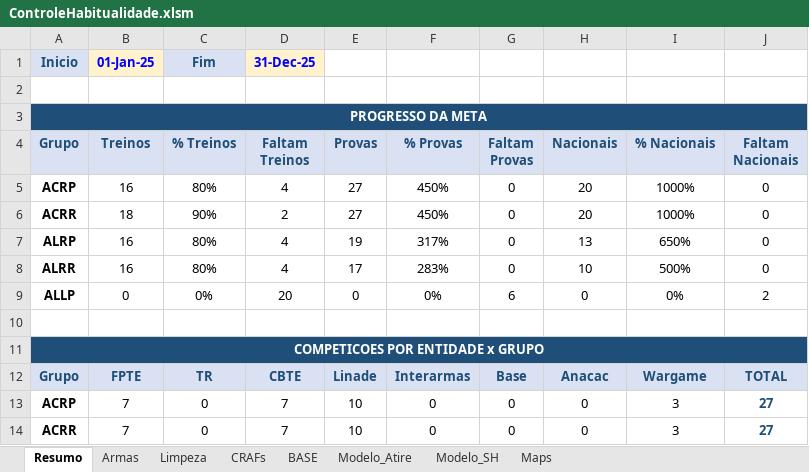
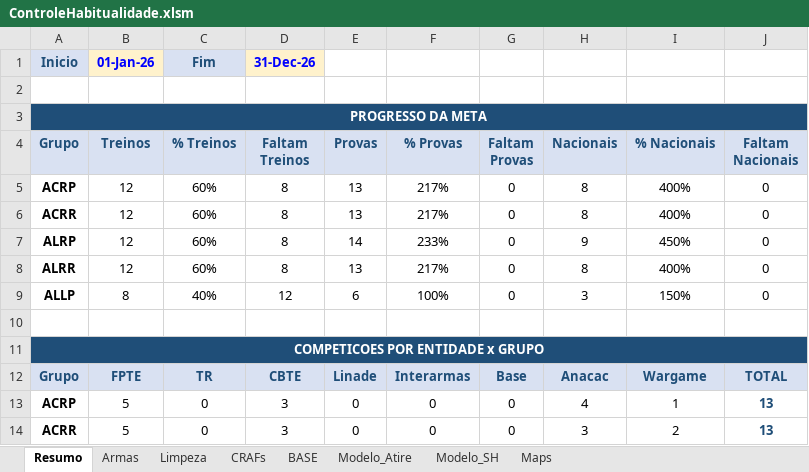
Before and after one commit to lfranoya/guns, an Excel workbook: data/ControleHabitualidade.xlsm, sheet Resumo, drawn as a sheet; only a part is shown; values as stored, in another font and other column widths than the file's, no borders; conditional formats not drawn; removed rows and columns are numbered as before the commit, all else as after; the diff covers the shown part only; the diff names each change by its address in the sheet, - before the commit and + after, or states it on an @@ line.

Commit message:
Add files via upload

```diff
--- a/data/ControleHabitualidade.xlsm (sheet Resumo)
+++ b/data/ControleHabitualidade.xlsm (sheet Resumo)
-B1 (Treinos): 01-Jan-25
+B1 (Treinos): 01-Jan-26
-D1 (Faltam Treinos): 31-Dec-25
+D1 (Faltam Treinos): 31-Dec-26
-B5 (Treinos): 16
+B5 (Treinos): 12
-C5 (% Treinos): 80%
+C5 (% Treinos): 60%
-D5 (Faltam Treinos): 4
+D5 (Faltam Treinos): 8
-E5:E6 (Provas): 27
+E5:E6 (Provas): 13
-F5:F6 (% Provas): 450%
+F5:F6 (% Provas): 217%
-H5:H6 (Nacionais): 20
+H5:H6 (Nacionais): 8
-I5:I6 (% Nacionais): 1000%
+I5:I6 (% Nacionais): 400%
-B6 (Treinos): 18
+B6 (Treinos): 12
-C6 (% Treinos): 90%
+C6 (% Treinos): 60%
-D6 (Faltam Treinos): 2
+D6 (Faltam Treinos): 8
-B7:B8 (Treinos): 16
+B7:B8 (Treinos): 12
-C7:C8 (% Treinos): 80%
+C7:C8 (% Treinos): 60%
-D7:D8 (Faltam Treinos): 4
+D7:D8 (Faltam Treinos): 8
-E7 (Provas): 19
+E7 (Provas): 14
-F7 (% Provas): 317%
+F7 (% Provas): 233%
-H7 (Nacionais): 13
+H7 (Nacionais): 9
-I7 (% Nacionais): 650%
+I7 (% Nacionais): 450%
-E8 (Provas): 17
+E8 (Provas): 13
-F8 (% Provas): 283%
+F8 (% Provas): 217%
-H8 (Nacionais): 10
+H8 (Nacionais): 8
-I8 (% Nacionais): 500%
+I8 (% Nacionais): 400%
-row 9: ALLP | 0 | 0% | 20 | 0 | 0% | 6 | 0 | 0% | 2
+row 9: ALLP | 8 | 40% | 12 | 6 | 100% | 0 | 3 | 150% | 0
-B13:B14 (Treinos): 7
+B13:B14 (Treinos): 5
-D13:D14 (Faltam Treinos): 7
+D13:D14 (Faltam Treinos): 3
-E13:E14 (Provas): 10
+E13:E14 (Provas): 0
-H13 (Nacionais): 0
+H13 (Nacionais): 4
-I13 (% Nacionais): 3
+I13 (% Nacionais): 1
-J13:J14 (Faltam Nacionais): 27
+J13:J14 (Faltam Nacionais): 13
-H14 (Nacionais): 0
+H14 (Nacionais): 3
-I14 (% Nacionais): 3
+I14 (% Nacionais): 2
```
Also changed, not shown: 16 edited cells elsewhere in this sheet.
